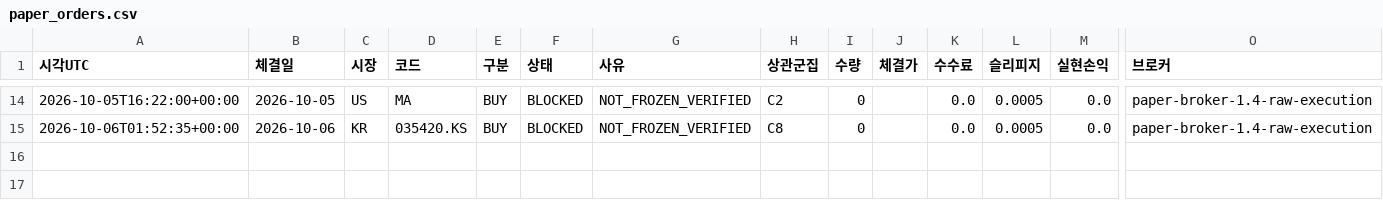
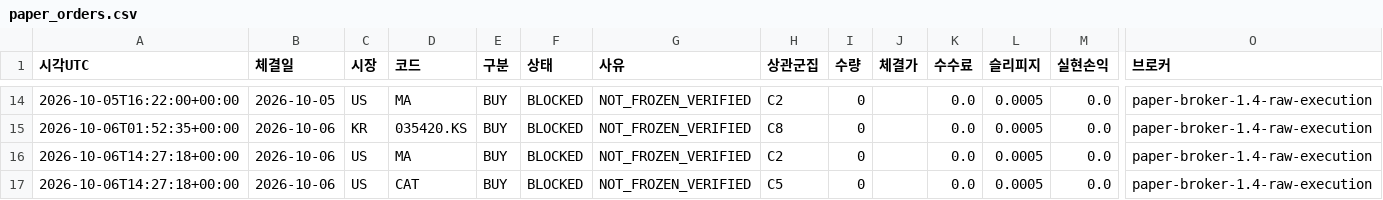
Before and after one commit to dg4200355-arch/apex-ai-trading-bot, a CSV file: reports/paper_orders.csv, drawn as a sheet; only a part is shown, gaps mark what is left out; rows hold the shown columns only; the diff names each change by its address in the sheet, - before the commit and + after, or states it on an @@ line.

```diff
--- a/reports/paper_orders.csv
+++ b/reports/paper_orders.csv
+row 16: 2026-10-06T14:27:18+00:00 | 2026-10-06 | US | MA | BUY | BLOCKED | NOT_FROZEN_VERIFIED | C2 | 0 |  | 0.0 | 0.0005 | 0.0 | paper-broker-1.4-raw-execution
+row 17: 2026-10-06T14:27:18+00:00 | 2026-10-06 | US | CAT | BUY | BLOCKED | NOT_FROZEN_VERIFIED | C5 | 0 |  | 0.0 | 0.0005 | 0.0 | paper-broker-1.4-raw-execution
```
Also changed, not shown: reports/paper_account.csv, reports/paper_forward.csv, 9 other files.
